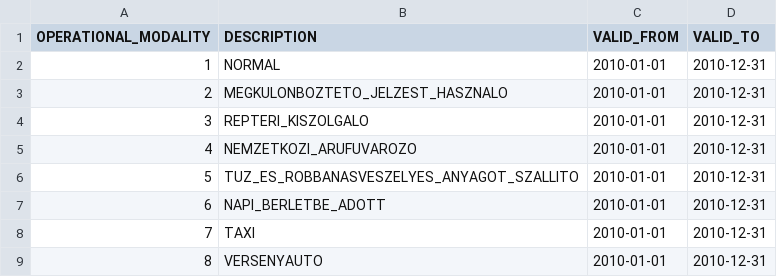
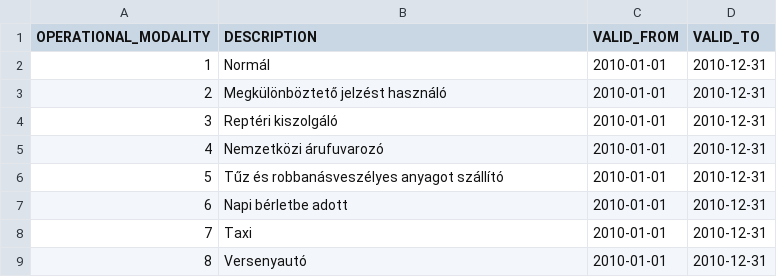
Before and after one commit to kishari/straw_creek_lite, a CSV file: src/main/rules/csv/OperationalModalityDef.csv, drawn as a sheet.

```diff
--- a/src/main/rules/csv/OperationalModalityDef.csv
+++ b/src/main/rules/csv/OperationalModalityDef.csv
@@ -1,9 +1,9 @@
 "OPERATIONAL_MODALITY";"DESCRIPTION";"VALID_FROM";"VALID_TO"
-1;"NORMAL";"2010-01-01";"2010-12-31"
-2;"MEGKULONBOZTETO_JELZEST_HASZNALO";"2010-01-01";"2010-12-31"
-3;"REPTERI_KISZOLGALO";"2010-01-01";"2010-12-31"
-4;"NEMZETKOZI_ARUFUVAROZO";"2010-01-01";"2010-12-31"
-5;"TUZ_ES_ROBBANASVESZELYES_ANYAGOT_SZALLITO";"2010-01-01";"2010-12-31"
-6;"NAPI_BERLETBE_ADOTT";"2010-01-01";"2010-12-31"
-7;"TAXI";"2010-01-01";"2010-12-31"
-8;"VERSENYAUTO";"2010-01-01";"2010-12-31"
+1;"Normál";"2010-01-01";"2010-12-31"
+2;"Megkülönböztető jelzést használó";"2010-01-01";"2010-12-31"
+3;"Reptéri kiszolgáló";"2010-01-01";"2010-12-31"
+4;"Nemzetközi árufuvarozó";"2010-01-01";"2010-12-31"
+5;"Tűz és robbanásveszélyes anyagot szállító";"2010-01-01";"2010-12-31"
+6;"Napi bérletbe adott";"2010-01-01";"2010-12-31"
+7;"Taxi";"2010-01-01";"2010-12-31"
+8;"Versenyautó";"2010-01-01";"2010-12-31"
```
Also changed, not shown: src/main/rules/csv/MakeDef.csv.
